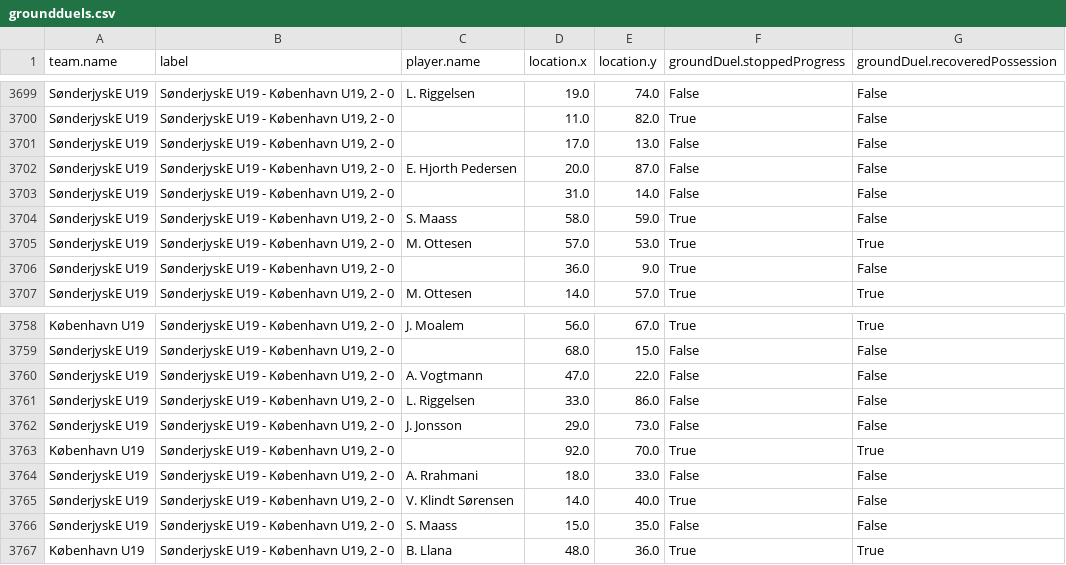
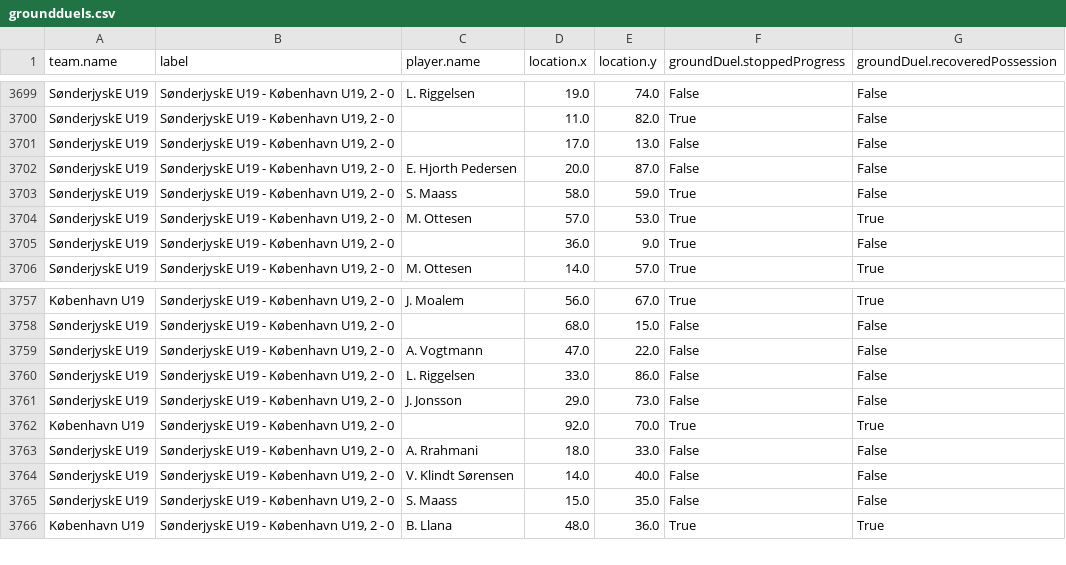
Before and after one commit to AC-Horsens/AC-Horsens-U19, a CSV file: groundduels.csv, drawn as a sheet; only a part is shown, gaps mark what is left out.

```diff
--- a/groundduels.csv
+++ b/groundduels.csv
@@ -3702,3 +3702,2 @@ SønderjyskE U19,"SønderjyskE U19 - København U19, 2 - 0",,17.0,13.0,False,Fal
 SønderjyskE U19,"SønderjyskE U19 - København U19, 2 - 0",E. Hjorth Pedersen,20.0,87.0,False,False
-SønderjyskE U19,"SønderjyskE U19 - København U19, 2 - 0",,31.0,14.0,False,False
 SønderjyskE U19,"SønderjyskE U19 - København U19, 2 - 0",S. Maass,58.0,59.0,True,False
@@ -3764,3 +3763,3 @@ København U19,"SønderjyskE U19 - København U19, 2 - 0",,92.0,70.0,True,True
 SønderjyskE U19,"SønderjyskE U19 - København U19, 2 - 0",A. Rrahmani,18.0,33.0,False,False
-SønderjyskE U19,"SønderjyskE U19 - København U19, 2 - 0",V. Klindt Sørensen,14.0,40.0,True,False
+SønderjyskE U19,"SønderjyskE U19 - København U19, 2 - 0",V. Klindt Sørensen,14.0,40.0,False,False
 SønderjyskE U19,"SønderjyskE U19 - København U19, 2 - 0",S. Maass,15.0,35.0,False,False
```
Also changed, not shown: PPDA superliga.csv, dangerzone_entries superliga.csv, 17 other files.
